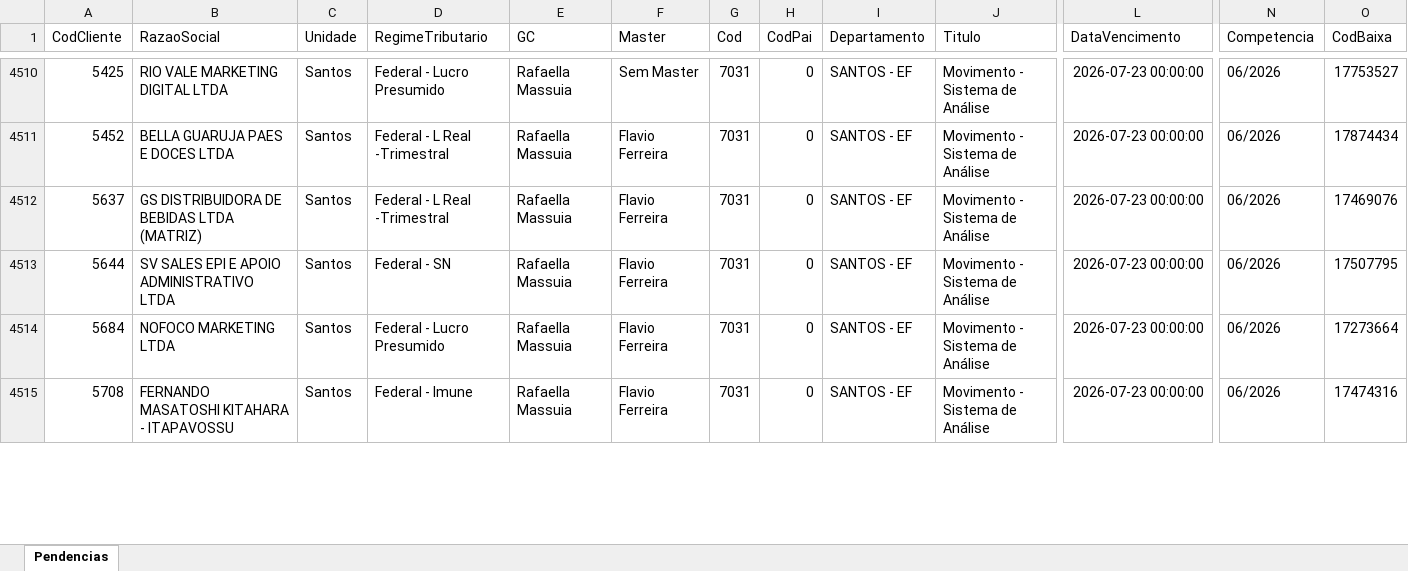
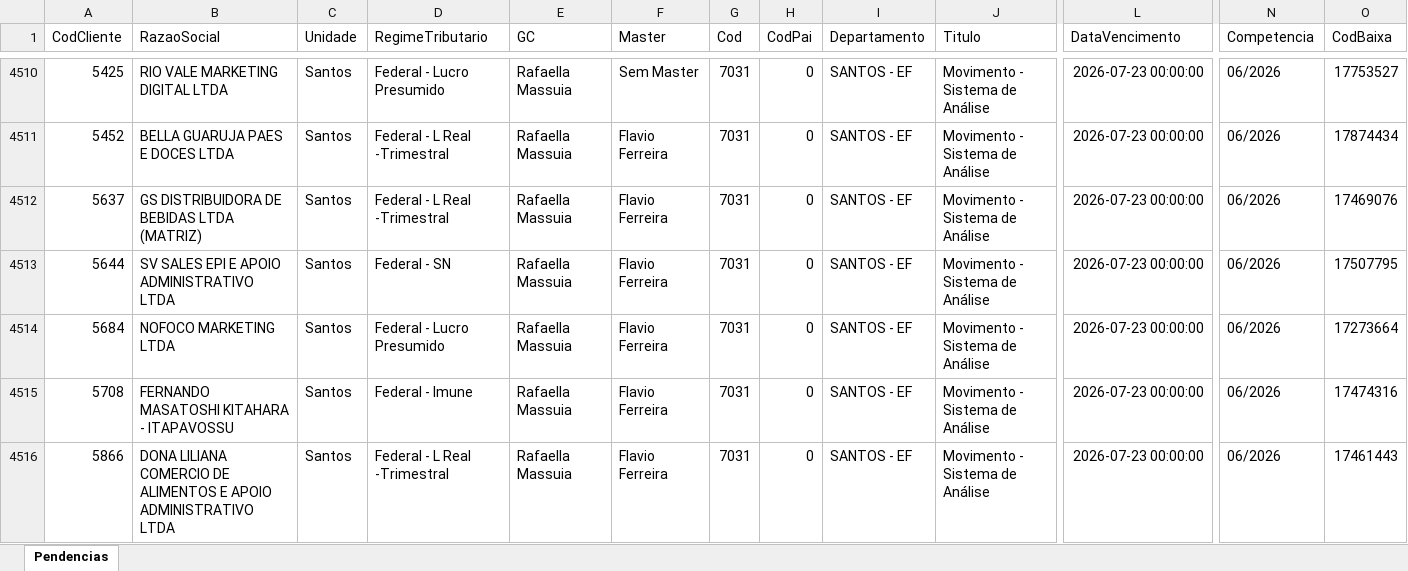
Before and after one commit to willianemanoel/Portal-das-tarefas-teste-, an Excel workbook: dados/base/santos.xlsx, sheet Pendencias, drawn as a sheet; only a part is shown, gaps mark what is left out; values as stored, in another font and other column widths than the file's, no borders; rows hold the shown columns only; the diff covers the shown part only; the diff names each change by its address in the sheet, - before the commit and + after, or states it on an @@ line.

```diff
--- a/dados/base/santos.xlsx (sheet Pendencias)
+++ b/dados/base/santos.xlsx (sheet Pendencias)
+row 4516: 5866 | DONA LILIANA COMERCIO DE ALIMENTOS E APOIO ADMINISTRATIVO LTDA | Santos | Federal - L Real -Trimestral | Rafaella Massuia | Flavio Ferreira | 7031 | 0 | SANTOS - EF | Movimento - Sistema de Análise | 2026-07-23 00:00:00 | 06/2026 | 17461443
```
Also changed, not shown: 12 added rows, 12 removed rows and 47 edited cells elsewhere in this sheet, dados/base/goias.xlsx, 1 other file.
